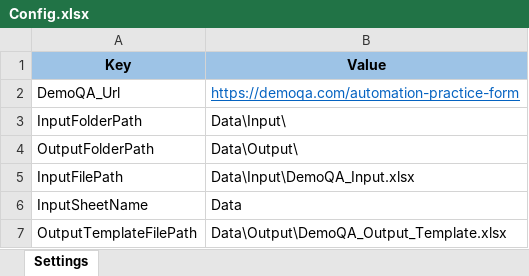
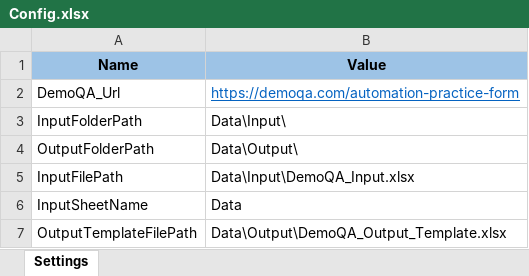
Before and after one commit to ReVuez/uipath-demoqa-form-automation, an Excel workbook: Config/Config.xlsx, sheet Settings, drawn as a sheet; values as stored, in another font and other column widths than the file's, no borders; the diff names each change by its address in the sheet, - before the commit and + after, or states it on an @@ line.

```diff
--- a/Config/Config.xlsx (sheet Settings)
+++ b/Config/Config.xlsx (sheet Settings)
-A1: Key
+A1: Name
```
Also changed, not shown: 21 other files.
